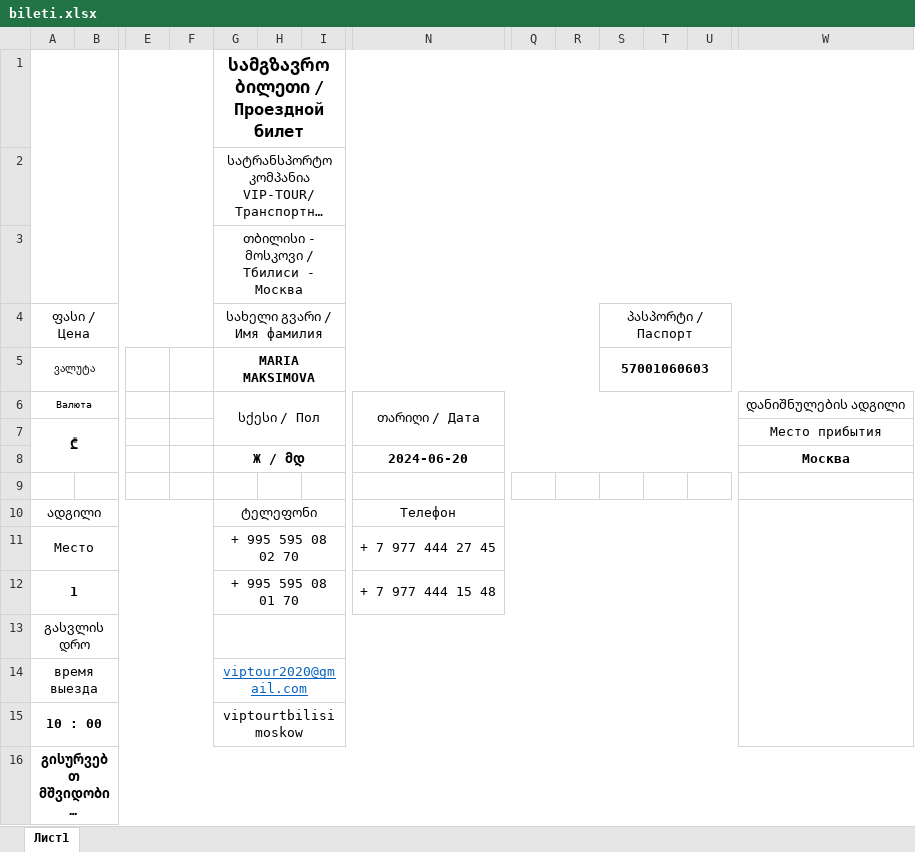
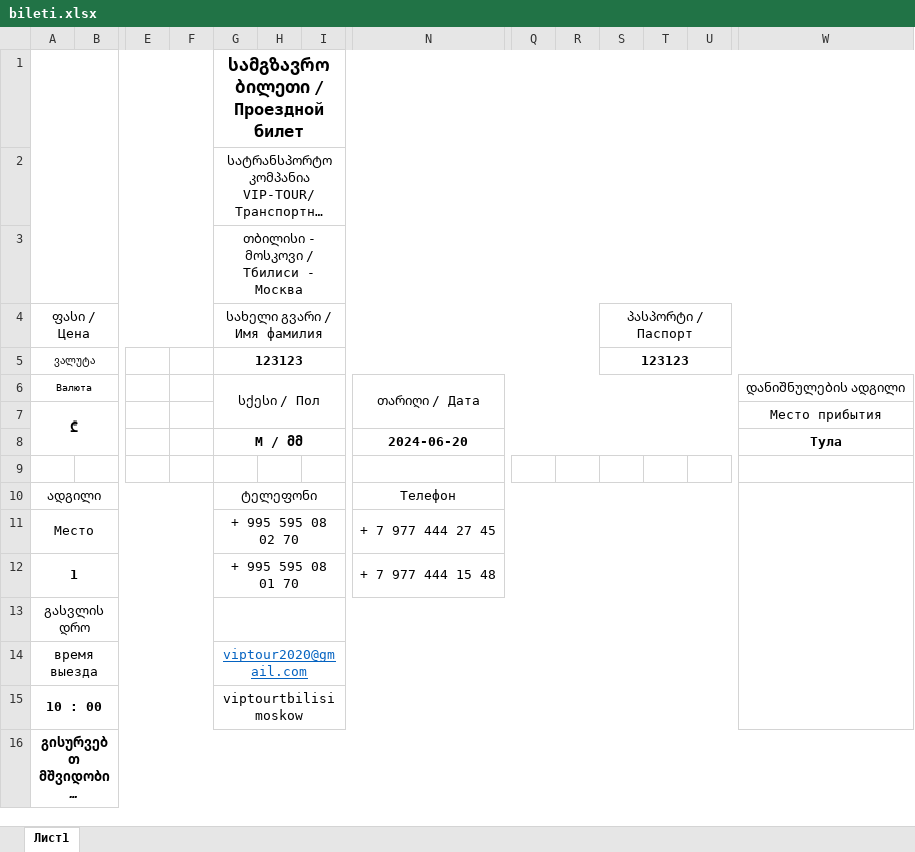
Before and after one commit to hardingeron/site, an Excel workbook: bileti.xlsx, sheet Лист1, drawn as a sheet; only a part is shown, gaps mark what is left out; long unchanged cells end in …; values as stored, in another font and other column widths than the file's, no borders; charts and pictures not drawn; removed rows and columns are numbered as before the commit, all else as after; rows hold the shown columns only; the diff names each change by its address in the sheet, - before the commit and + after, or states it on an @@ line.

```diff
--- a/bileti.xlsx (sheet Лист1)
+++ b/bileti.xlsx (sheet Лист1)
-G5 (სახელი გვარი / Имя фамилия): MARIA MAKSIMOVA
+G5 (სახელი გვარი / Имя фамилия): 123123
-S5 (პასპორტი / Паспорт): 57001060603
+S5 (პასპორტი / Паспорт): 123123
-row 8:  |  |  |  | Ж / მდ |  |  | 2024-06-20 |  |  |  |  |  | Москва
+row 8:  |  |  |  | М / მმ |  |  | 2024-06-20 |  |  |  |  |  | Тула
```
Also changed, not shown: charts or pictures, vedom.xlsx, 17 other files.
